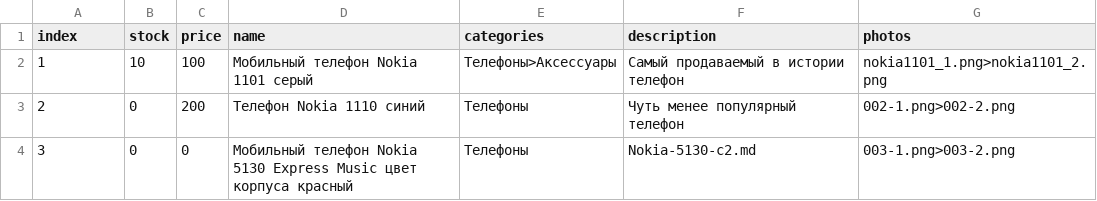
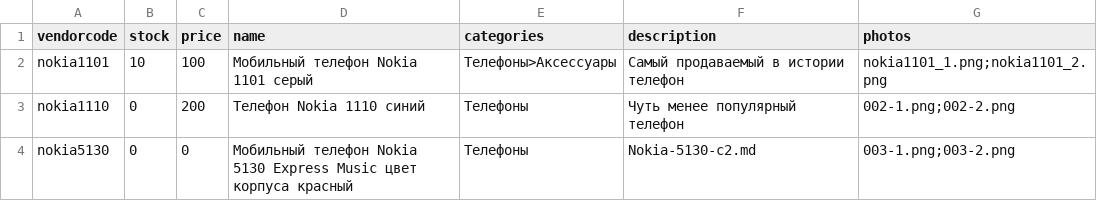
Before and after one commit to Feelcame/feelcame.github.io, a CSV file: _data/products.csv, drawn as a sheet.

Commit message:
Update products.csv

```diff
--- a/_data/products.csv
+++ b/_data/products.csv
@@ -1,4 +1,4 @@
-index,stock,price,name,categories,description,photos
-1,10,100,Мобильный телефон Nokia 1101 серый,Телефоны>Аксессуары,Самый продаваемый в истории телефон,nokia1101_1.png>nokia1101_2.png
-2,0,200,Телефон Nokia 1110 синий,Телефоны,Чуть менее популярный телефон,002-1.png>002-2.png
-3,0,0,Мобильный телефон Nokia 5130 Express Music цвет корпуса красный,Телефоны,Nokia-5130-c2.md,003-1.png>003-2.png
+vendorcode,stock,price,name,categories,description,photos
+nokia1101,10,100,Мобильный телефон Nokia 1101 серый,Телефоны>Аксессуары,Самый продаваемый в истории телефон,nokia1101_1.png;nokia1101_2.png
+nokia1110,0,200,Телефон Nokia 1110 синий,Телефоны,Чуть менее популярный телефон,002-1.png;002-2.png
+nokia5130,0,0,Мобильный телефон Nokia 5130 Express Music цвет корпуса красный,Телефоны,Nokia-5130-c2.md,003-1.png;003-2.png
```
